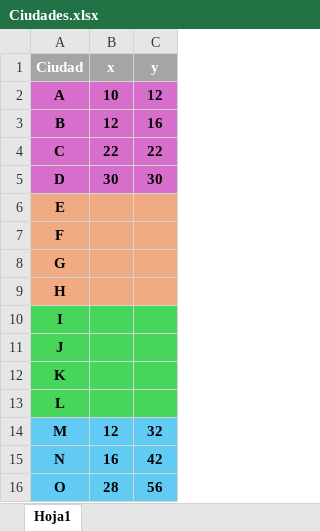
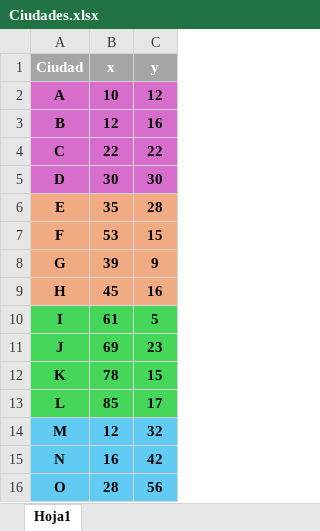
Before and after one commit to JHernandez99/AGs_Ciudades, an Excel workbook: Ciudades.xlsx, sheet Hoja1, drawn as a sheet; only a part is shown; values as stored, in another font and other column widths than the file's, no borders; charts and pictures not drawn; the diff names each change by its address in the sheet, - before the commit and + after, or states it on an @@ line.

Commit message:
algoritmo genetico funcionando TO DO: {} agregar al calculo de la distancia el regreso a la primera ciudad al igual que a la generacion de individuos ??? el algoritmo se sale del maximo y cae en un mimnimo local

```diff
--- a/Ciudades.xlsx (sheet Hoja1)
+++ b/Ciudades.xlsx (sheet Hoja1)
-B6 (x): (empty)
+B6 (x): 35
-C6 (y): (empty)
+C6 (y): 28
-B7 (x): (empty)
+B7 (x): 53
-C7 (y): (empty)
+C7 (y): 15
-B8 (x): (empty)
+B8 (x): 39
-C8 (y): (empty)
+C8 (y): 9
-B9 (x): (empty)
+B9 (x): 45
-C9 (y): (empty)
+C9 (y): 16
-B10 (x): (empty)
+B10 (x): 61
-C10 (y): (empty)
+C10 (y): 5
-B11 (x): (empty)
+B11 (x): 69
-C11 (y): (empty)
+C11 (y): 23
-B12 (x): (empty)
+B12 (x): 78
-C12 (y): (empty)
+C12 (y): 15
-B13 (x): (empty)
+B13 (x): 85
-C13 (y): (empty)
+C13 (y): 17
```
Also changed, not shown: charts or pictures, 1 other file.
